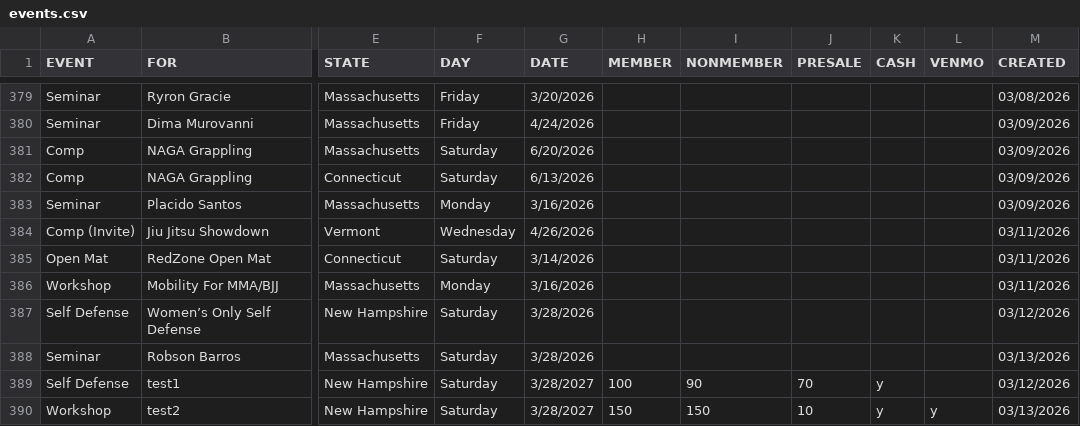
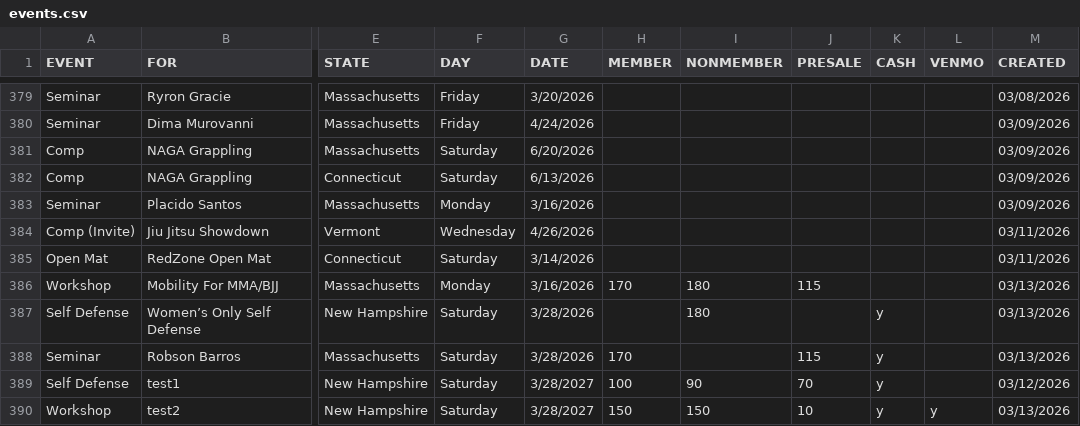
Before and after one commit to anyjiujitsu/anyjiujitsudev.github.io, a CSV file: data/events.csv, drawn as a sheet; only a part is shown, gaps mark what is left out; the diff names each change by its address in the sheet, - before the commit and + after, or states it on an @@ line.

Commit message:
Update events.csv

```diff
--- a/data/events.csv
+++ b/data/events.csv
-H386 (MEMBER): (empty)
+H386 (MEMBER): 170
-I386:I387 (NONMEMBER): (empty)
+I386:I387 (NONMEMBER): 180
-J386 (PRESALE): (empty)
+J386 (PRESALE): 115
-M386 (CREATED): 03/11/2026
+M386 (CREATED): 03/13/2026
-K387:K388 (CASH): (empty)
+K387:K388 (CASH): y
-M387 (CREATED): 03/12/2026
+M387 (CREATED): 03/13/2026
-H388 (MEMBER): (empty)
+H388 (MEMBER): 170
-J388 (PRESALE): (empty)
+J388 (PRESALE): 115
```
